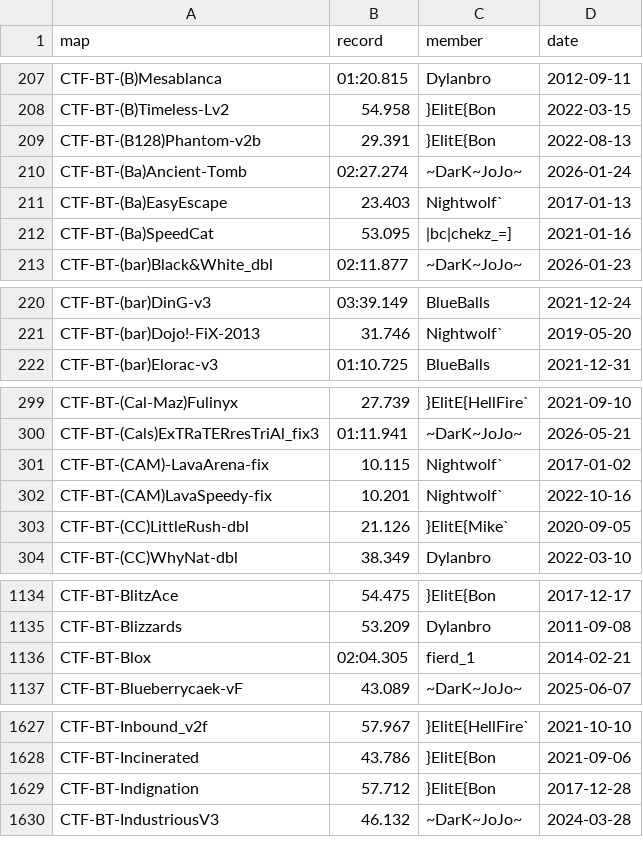
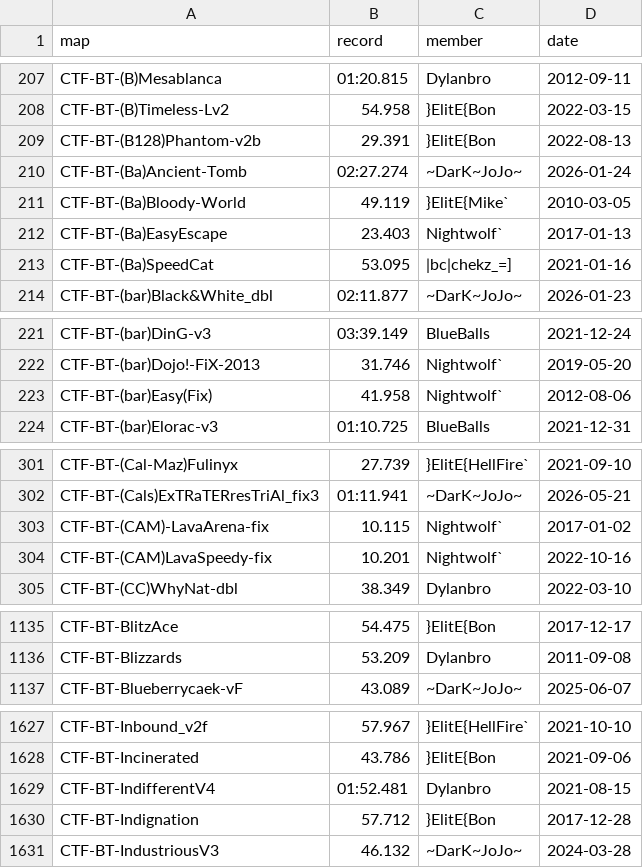
Before and after one commit to UT-BT/utbt_i4g_tracker_frontend, a CSV file: resources/data/no_utbt_i4g_records.csv, drawn as a sheet; only a part is shown, gaps mark what is left out; removed rows and columns are numbered as before the commit, all else as after; the diff covers the shown part only; the diff names each change by its address in the sheet, - before the commit and + after, or states it on an @@ line.

```diff
--- a/resources/data/no_utbt_i4g_records.csv
+++ b/resources/data/no_utbt_i4g_records.csv
+row 211: CTF-BT-(Ba)Bloody-World | 49.119 | }ElitE{Mike` | 2010-03-05
+row 223: CTF-BT-(bar)Easy(Fix) | 41.958 | Nightwolf` | 2012-08-06
-row 303: CTF-BT-(CC)LittleRush-dbl | 21.126 | }ElitE{Mike` | 2020-09-05
-row 1136: CTF-BT-Blox | 02:04.305 | fierd_1 | 2014-02-21
+row 1629: CTF-BT-IndifferentV4 | 01:52.481 | Dylanbro | 2021-08-15
```
Also changed, not shown: 2 added rows and 4 removed rows elsewhere in this file, resources/data/run_metadata.csv.
